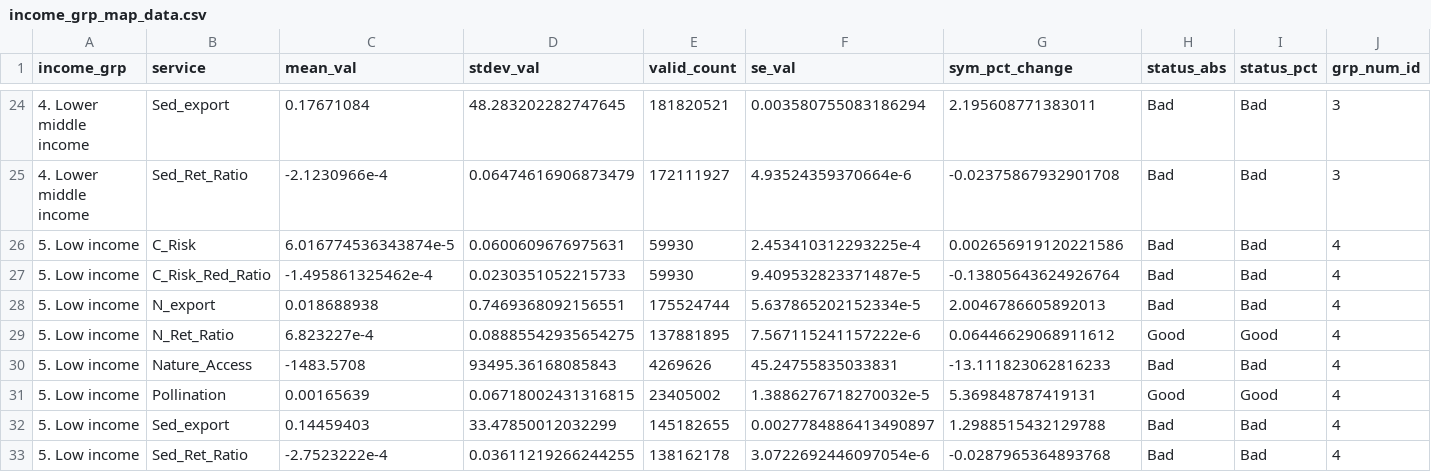
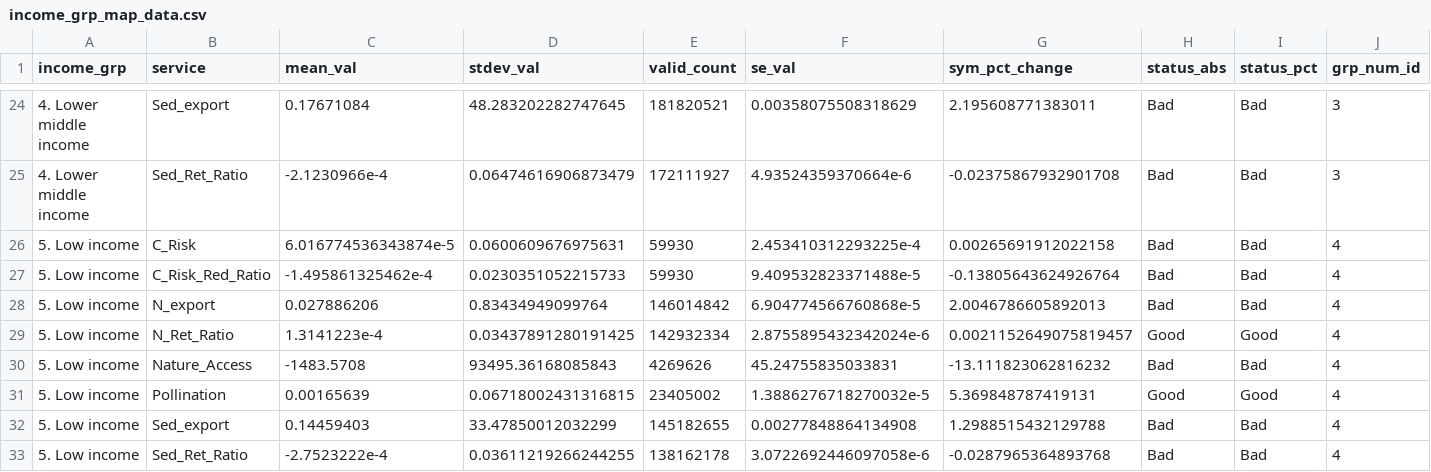
Before and after one commit to springinnovate/global_NCP, a CSV file: outputs/plots/output_plots_diff/income_grp_map_data.csv, drawn as a sheet; only a part is shown, gaps mark what is left out; the diff covers the shown part only; the diff names each change by its address in the sheet, - before the commit and + after, or states it on an @@ line.

```diff
--- a/outputs/plots/output_plots_diff/income_grp_map_data.csv
+++ b/outputs/plots/output_plots_diff/income_grp_map_data.csv
-F24 (se_val): 0.003580755083186294
+F24 (se_val): 0.00358075508318629
-G26 (sym_pct_change): 0.002656919120221586
+G26 (sym_pct_change): 0.00265691912022158
-F27 (se_val): 9.409532823371487e-5
+F27 (se_val): 9.409532823371488e-5
-C28 (mean_val): 0.018688938
+C28 (mean_val): 0.027886206
-D28 (stdev_val): 0.7469368092156551
+D28 (stdev_val): 0.83434949099764
-E28 (valid_count): 175524744
+E28 (valid_count): 146014842
-F28 (se_val): 5.637865202152334e-5
+F28 (se_val): 6.904774566760868e-5
-C29 (mean_val): 6.823227e-4
+C29 (mean_val): 1.3141223e-4
-D29 (stdev_val): 0.08885542935654275
+D29 (stdev_val): 0.03437891280191425
-E29 (valid_count): 137881895
+E29 (valid_count): 142932334
-F29 (se_val): 7.567115241157222e-6
+F29 (se_val): 2.8755895432342024e-6
-G29 (sym_pct_change): 0.06446629068911612
+G29 (sym_pct_change): 0.0021152649075819457
-G30 (sym_pct_change): -13.111823062816233
+G30 (sym_pct_change): -13.111823062816232
-F32 (se_val): 0.0027784886413490897
+F32 (se_val): 0.00277848864134908
-F33 (se_val): 3.0722692446097054e-6
+F33 (se_val): 3.0722692446097058e-6
```
Also changed, not shown: 32 edited cells elsewhere in this file, outputs/plots/output_plots_diff/biome_map_data.csv, outputs/plots/output_plots_diff/country_map_data.csv, 49 other files.
